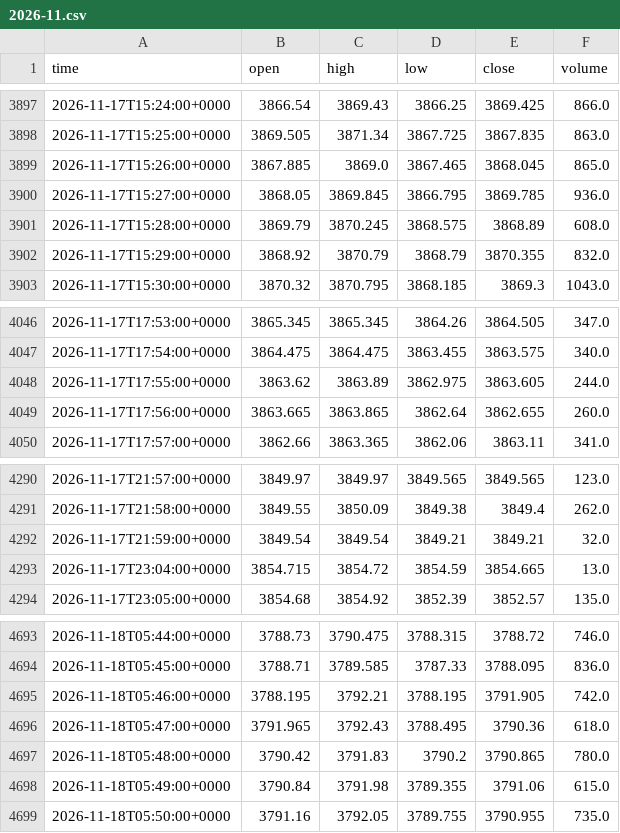
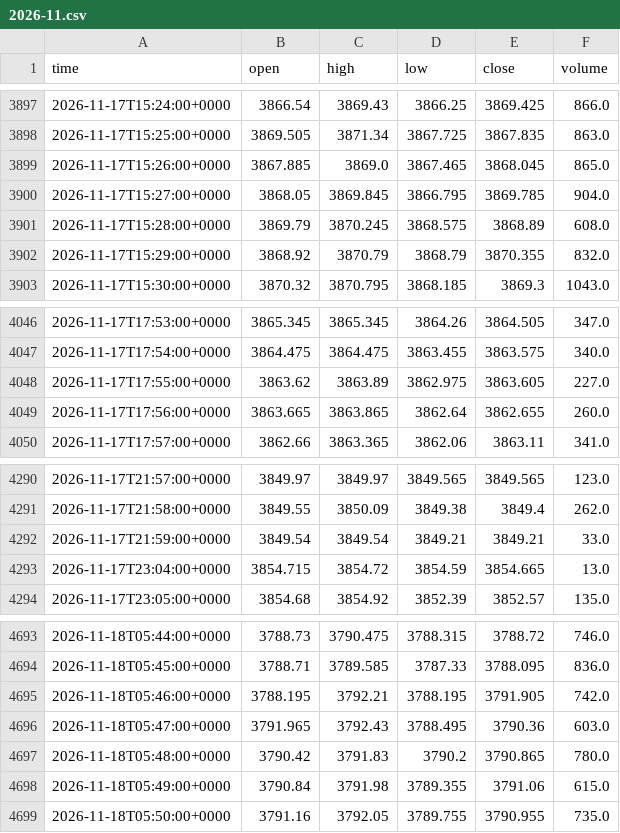
Before and after one commit to zubirsaleh/claude, a CSV file: data/xauusd_m1/2026-11.csv, drawn as a sheet; only a part is shown, gaps mark what is left out; the diff covers the shown part only.

```diff
--- a/data/xauusd_m1/2026-11.csv
+++ b/data/xauusd_m1/2026-11.csv
@@ -3899,3 +3899,3 @@ time,open,high,low,close,volume
 2026-11-17T15:26:00+0000,3867.885,3869.0,3867.465,3868.045,865.0
-2026-11-17T15:27:00+0000,3868.05,3869.845,3866.795,3869.785,936.0
+2026-11-17T15:27:00+0000,3868.05,3869.845,3866.795,3869.785,904.0
 2026-11-17T15:28:00+0000,3869.79,3870.245,3868.575,3868.89,608.0
@@ -4047,3 +4047,3 @@ time,open,high,low,close,volume
 2026-11-17T17:54:00+0000,3864.475,3864.475,3863.455,3863.575,340.0
-2026-11-17T17:55:00+0000,3863.62,3863.89,3862.975,3863.605,244.0
+2026-11-17T17:55:00+0000,3863.62,3863.89,3862.975,3863.605,227.0
 2026-11-17T17:56:00+0000,3863.665,3863.865,3862.64,3862.655,260.0
@@ -4291,3 +4291,3 @@ time,open,high,low,close,volume
 2026-11-17T21:58:00+0000,3849.55,3850.09,3849.38,3849.4,262.0
-2026-11-17T21:59:00+0000,3849.54,3849.54,3849.21,3849.21,32.0
+2026-11-17T21:59:00+0000,3849.54,3849.54,3849.21,3849.21,33.0
 2026-11-17T23:04:00+0000,3854.715,3854.72,3854.59,3854.665,13.0
@@ -4695,3 +4695,3 @@ time,open,high,low,close,volume
 2026-11-18T05:46:00+0000,3788.195,3792.21,3788.195,3791.905,742.0
-2026-11-18T05:47:00+0000,3791.965,3792.43,3788.495,3790.36,618.0
+2026-11-18T05:47:00+0000,3791.965,3792.43,3788.495,3790.36,603.0
 2026-11-18T05:48:00+0000,3790.42,3791.83,3790.2,3790.865,780.0
```
Also changed, not shown: 16 added rows and 20 edited cells elsewhere in this file, 4 other files.
